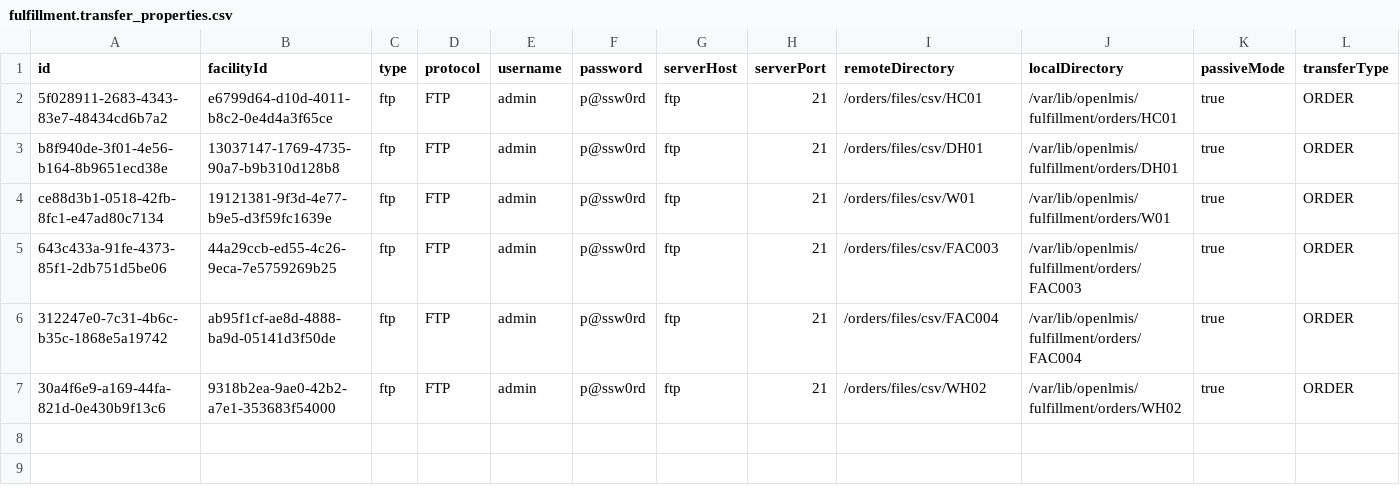
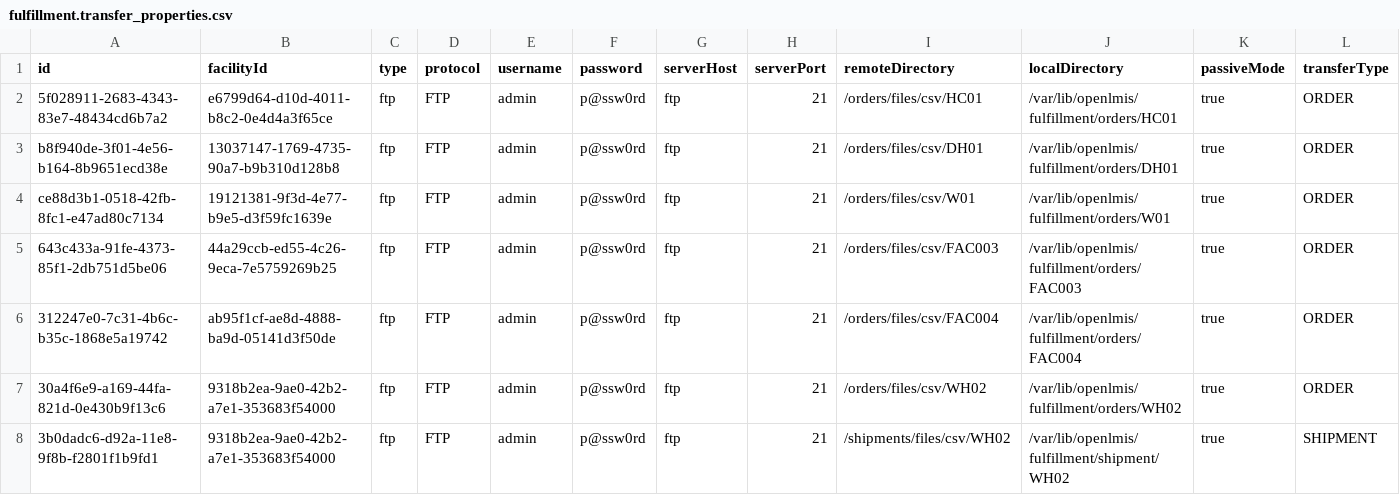
Before and after one commit to OpenLMIS/openlmis-fulfillment, a CSV file: src/main/resources/db/demo-data/fulfillment.transfer_properties.csv, drawn as a sheet.

Commit message:
OLMIS-5670: poll ftp server for shipment files.

```diff
--- a/src/main/resources/db/demo-data/fulfillment.transfer_properties.csv
+++ b/src/main/resources/db/demo-data/fulfillment.transfer_properties.csv
@@ -7 +7,2 @@ ce88d3b1-0518-42fb-8fc1-e47ad80c7134,19121381-9f3d-4e77-b9e5-d3f59fc1639e,ftp,FT
 30a4f6e9-a169-44fa-821d-0e430b9f13c6,9318b2ea-9ae0-42b2-a7e1-353683f54000,ftp,FTP,admin,p@ssw0rd,ftp,21,/orders/files/csv/WH02,/var/lib/openlmis/fulfillment/orders/WH02,true,ORDER
+3b0dadc6-d92a-11e8-9f8b-f2801f1b9fd1,9318b2ea-9ae0-42b2-a7e1-353683f54000,ftp,FTP,admin,p@ssw0rd,ftp,21,/shipments/files/csv/WH02,/var/lib/openlmis/fulfillment/shipment/WH02,true,SHIPMENT
```
Also changed, not shown: 9 other files.
